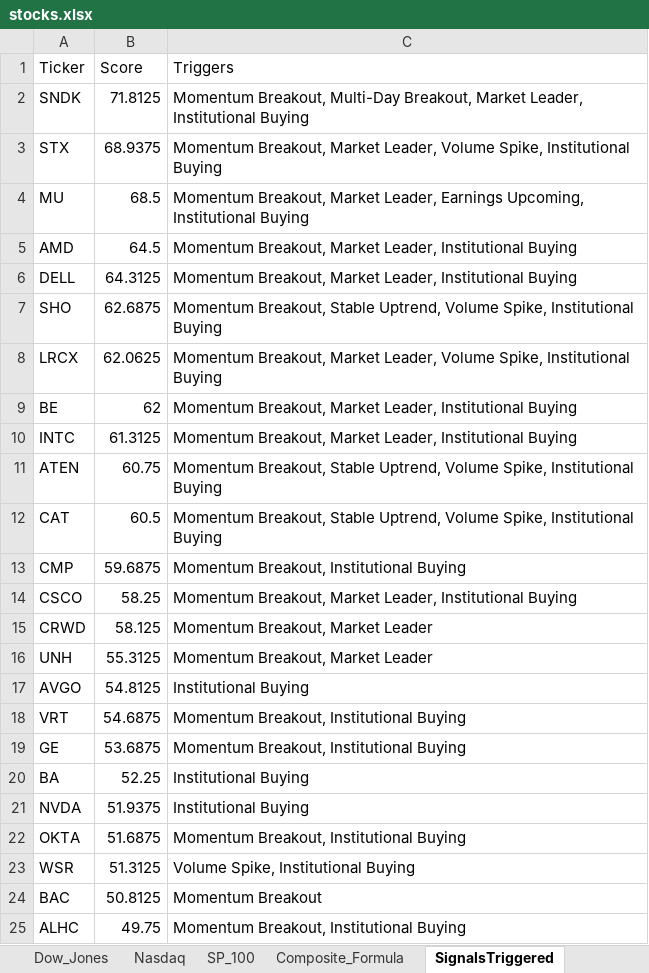
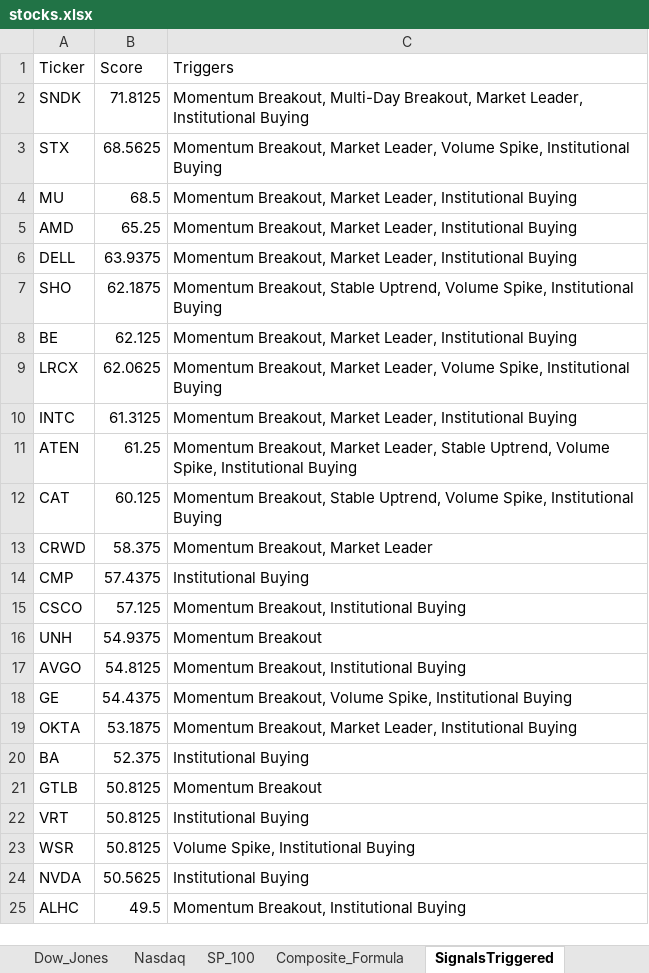
Before and after one commit to srijaipur/stocks-analytics-engine, an Excel workbook: stocks.xlsx, sheet SignalsTriggered, drawn as a sheet; only a part is shown; values as stored, in another font and other column widths than the file's, no borders; removed rows and columns are numbered as before the commit, all else as after; the diff covers the shown part only; the diff names each change by its address in the sheet, - before the commit and + after, or states it on an @@ line.

```diff
--- a/stocks.xlsx (sheet SignalsTriggered)
+++ b/stocks.xlsx (sheet SignalsTriggered)
-B3 (Score): 68.9375
+B3 (Score): 68.5625
-C4 (Triggers): …Market Leader, Earnings Upcoming, Institutional Buying
+C4 (Triggers): …Market Leader, Institutional Buying
-B5 (Score): 64.5
+B5 (Score): 65.25
-B6 (Score): 64.3125
+B6 (Score): 63.9375
-B7 (Score): 62.6875
+B7 (Score): 62.1875
+row 8: BE | 62.125 | Momentum Breakout, Market Leader, Institutional Buying
-row 9: BE | 62 | Momentum Breakout, Market Leader, Institutional Buying
-B11 (Score): 60.75
+B11 (Score): 61.25
-C11 (Triggers): Momentum Breakout, Stable Uptrend,…
+C11 (Triggers): Momentum Breakout, Market Leader, Stable Uptrend,…
-B12 (Score): 60.5
+B12 (Score): 60.125
+row 13: CRWD | 58.375 | Momentum Breakout, Market Leader
-B14 (Score): 59.6875
+B14 (Score): 57.4375
-C14 (Triggers): Momentum Breakout, Institutional Buying
+C14 (Triggers): Institutional Buying
-B15 (Score): 58.25
+B15 (Score): 57.125
-C15 (Triggers): Momentum Breakout, Market Leader, Institutional Buying
+C15 (Triggers): Momentum Breakout, Institutional Buying
-row 15: CRWD | 58.125 | Momentum Breakout, Market Leader
-B16 (Score): 55.3125
+B16 (Score): 54.9375
-C16 (Triggers): Momentum Breakout, Market Leader
+C16 (Triggers): Momentum Breakout
-C17 (Triggers): Institutional Buying
+C17 (Triggers): Momentum Breakout, Institutional Buying
-row 18: VRT | 54.6875 | Momentum Breakout, Institutional Buying
-B18 (Score): 53.6875
+B18 (Score): 54.4375
-C18 (Triggers): Momentum Breakout, Institutional Buying
+C18 (Triggers): Momentum Breakout, Volume Spike, Institutional Buying
+row 19: OKTA | 53.1875 | Momentum Breakout, Market Leader, Institutional Buying
-B20 (Score): 52.25
+B20 (Score): 52.375
-row 21: NVDA | 51.9375 | Institutional Buying
-row 22: OKTA | 51.6875 | Momentum Breakout, Institutional Buying
+row 21: GTLB | 50.8125 | Momentum Breakout
+row 22: VRT | 50.8125 | Institutional Buying
-B23 (Score): 51.3125
+B23 (Score): 50.8125
-row 24: BAC | 50.8125 | Momentum Breakout
+row 24: NVDA | 50.5625 | Institutional Buying
-B25 (Score): 49.75
+B25 (Score): 49.5
```
Also changed, not shown: 9 added rows, 9 removed rows and 18 edited cells elsewhere in this sheet, sheet ScoresCurrent, sheet ScoresPreviousDay, 3 other files.
